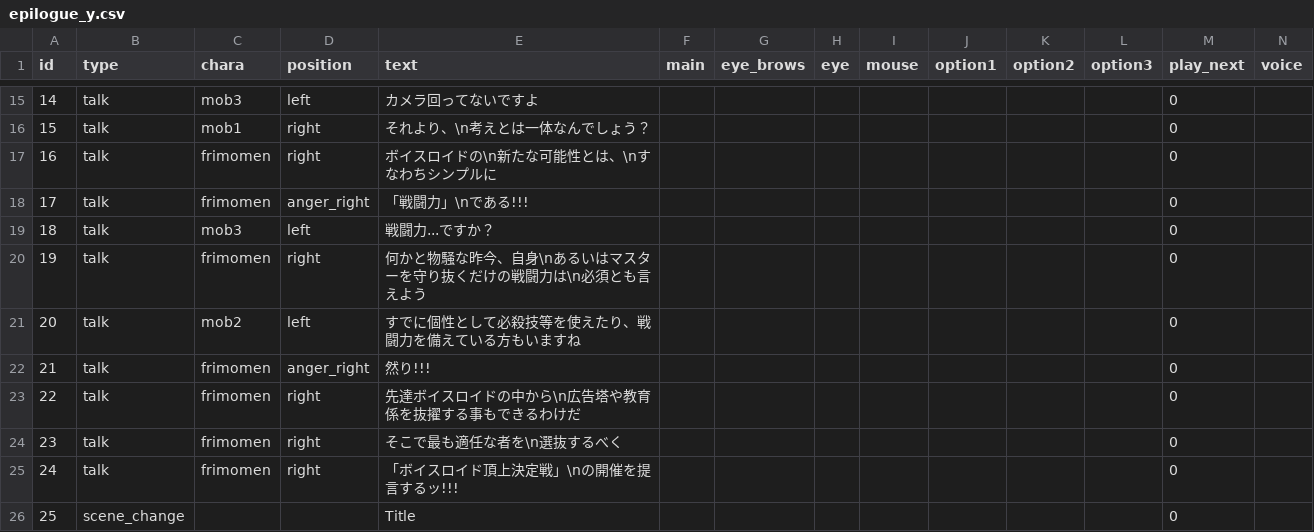
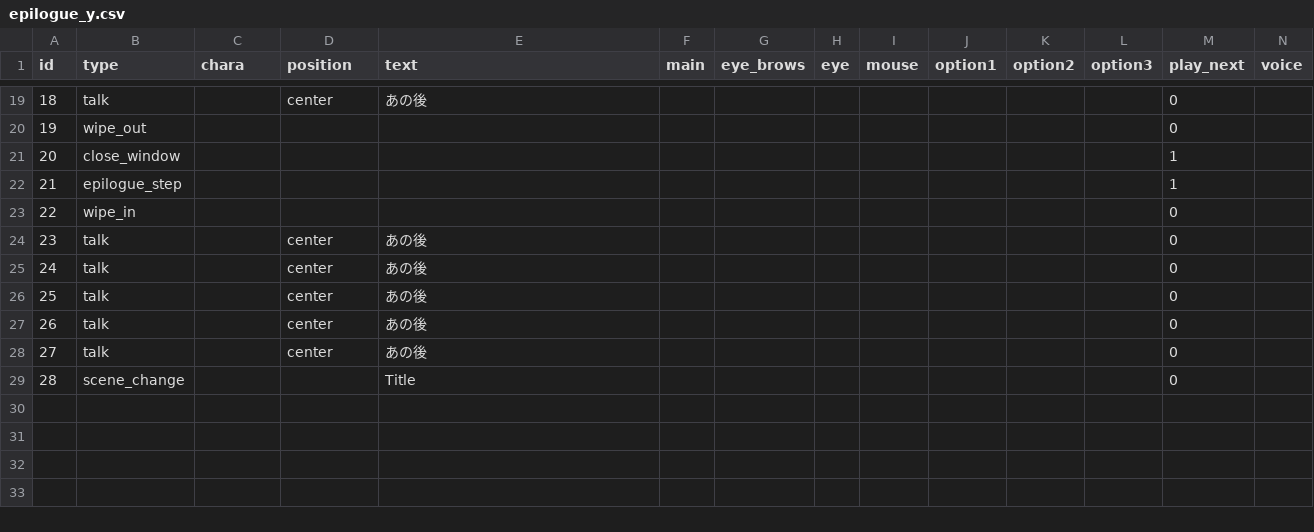
Before and after one commit to Musasin/TagMatch, a CSV file: TagMatch/Assets/Resources/Scenario/epilogue_y.csv, drawn as a sheet; only a part is shown, gaps mark what is left out; removed rows and columns are numbered as before the commit, all else as after; the diff covers the shown part only; the diff names each change by its address in the sheet, - before the commit and + after, or states it on an @@ line.

```diff
--- a/TagMatch/Assets/Resources/Scenario/epilogue_y.csv
+++ b/TagMatch/Assets/Resources/Scenario/epilogue_y.csv
@@ column A (id) renumbered from row 3 down @@
-C19 (chara): mob3
+C19 (chara): (empty)
-D19 (position): left
+D19 (position): center
-E19 (text): カメラ回ってないですよ
+E19 (text): あの後
-row 16: 15 | talk | mob1 | right | それより、\n考えとは一体なんでしょう？ |  |  |  |  |  |  |  | 0
-row 17: 16 | talk | frimomen | right | ボイスロイドの\n新たな可能性とは、\nすなわちシンプルに |  |  |  |  |  |  |  | 0
+row 20: 19 | wipe_out |  |  |  |  |  |  |  |  |  |  | 0
+row 21: 20 | close_window |  |  |  |  |  |  |  |  |  |  | 1
+row 22: 21 | epilogue_step |  |  |  |  |  |  |  |  |  |  | 1
+row 23: 22 | wipe_in |  |  |  |  |  |  |  |  |  |  | 0
-C24 (chara): frimomen
+C24 (chara): (empty)
-D24 (position): anger_right
+D24 (position): center
-E24 (text): 「戦闘力」\nである!!!
+E24 (text): あの後
-C25 (chara): mob3
+C25 (chara): (empty)
-D25 (position): left
+D25 (position): center
-E25 (text): 戦闘力...ですか？
+E25 (text): あの後
-C26 (chara): frimomen
+C26 (chara): (empty)
-D26 (position): right
+D26 (position): center
-E26 (text): 何かと物騒な昨今、自身\nあるいはマスターを守り抜くだけの戦闘力は\n必須とも言えよう
+E26 (text): あの後
-C27 (chara): mob2
+C27 (chara): (empty)
-D27 (position): left
+D27 (position): center
-E27 (text): すでに個性として必殺技等を使えたり、戦闘力を備えている方もいますね
+E27 (text): あの後
-C28 (chara): frimomen
+C28 (chara): (empty)
-D28 (position): anger_right
+D28 (position): center
-E28 (text): 然り!!!
+E28 (text): あの後
-row 23: 22 | talk | frimomen | right | 先達ボイスロイドの中から\n広告塔や教育係を抜擢する事もできるわけだ |  |  |  |  |  |  |  | 0
-row 24: 23 | talk | frimomen | right | そこで最も適任な者を\n選抜するべく |  |  |  |  |  |  |  | 0
-row 25: 24 | talk | frimomen | right | 「ボイスロイド頂上決定戦」\nの開催を提言するッ!!! |  |  |  |  |  |  |  | 0
```
Also changed, not shown: 12 added rows, 8 removed rows and 13 edited cells elsewhere in this file, 18 other files.
